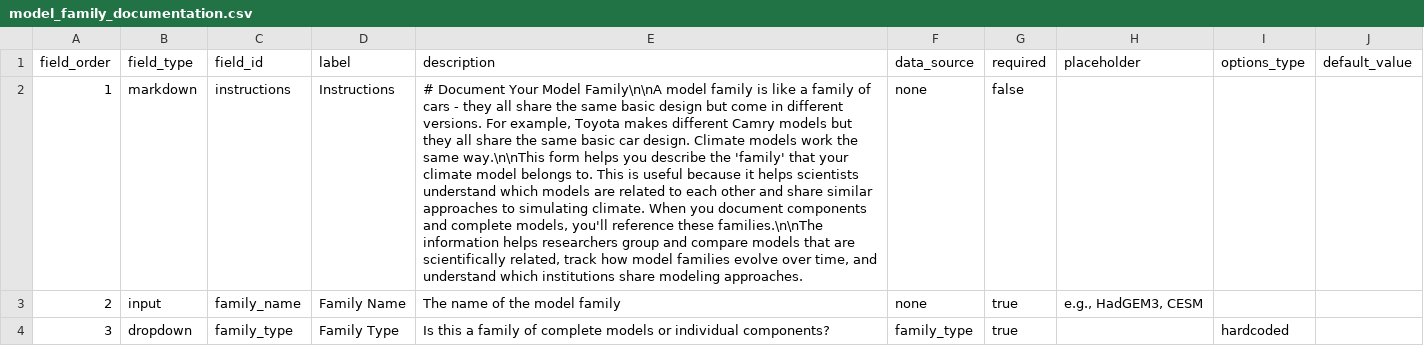
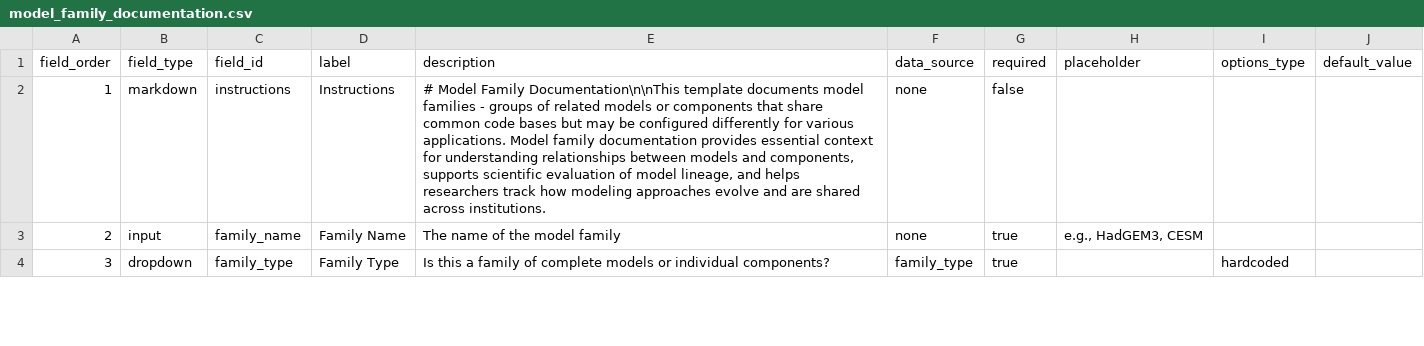
Before and after one commit to WCRP-CMIP/Essential-Model-Documentation, a CSV file: .github/CSV_TEMPLATES/templates/model_family_documentation.csv, drawn as a sheet; only a part is shown; the diff names each change by its address in the sheet, - before the commit and + after, or states it on an @@ line.

```diff
--- a/.github/CSV_TEMPLATES/templates/model_family_documentation.csv
+++ b/.github/CSV_TEMPLATES/templates/model_family_documentation.csv
-E2 (description): # Document Your Model Family\n\nA model family is like a family of cars - they all share the same basic design but come in different versions. For example, Toyota makes different Camry models but they all share the same basic car design. Climate models work the same way.\n\nThis form helps you describe the 'family' that your climate model belongs to. This is useful because it helps scientists understand which models are related to each other and share similar approaches to simulating climate. When you document components and complete models, you'll reference these families.\n\nThe information helps researchers group and compare models that are scientifically related, track how model families evolve over time, and understand which institutions share modeling approaches.
+E2 (description): # Model Family Documentation\n\nThis template documents model families - groups of related models or components that share common code bases but may be configured differently for various applications. Model family documentation provides essential context for understanding relationships between models and components, supports scientific evaluation of model lineage, and helps researchers track how modeling approaches evolve and are shared across institutions.
```
Also changed, not shown: .github/CSV_TEMPLATES/templates/component_submission.csv, .github/CSV_TEMPLATES/templates/experiment_documentation.csv, 7 other files.
